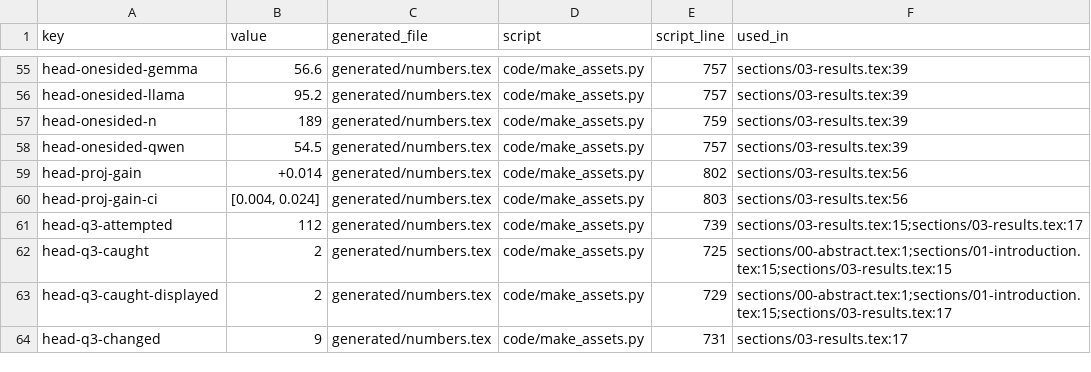
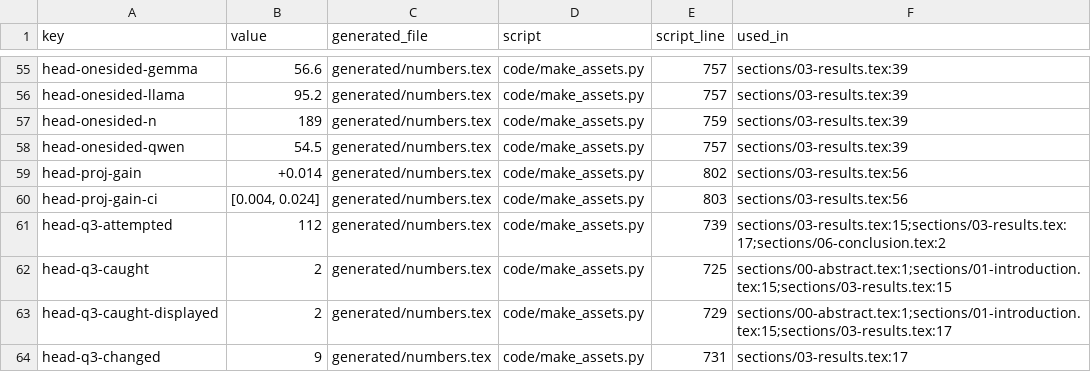
Before and after one commit to tcnzzz/artifactWSDM-06, a CSV file: number_map.csv, drawn as a sheet; only a part is shown, gaps mark what is left out.

Commit message:
B17: refresh number_map used_in and keep the release tree clean
- number_map.csv now records the conclusion's head-q3-attempted use.
- check_numbers.sh and reproduce.sh restore figures/fig_frontier.pdf (and
  reproduce.sh restores results/frontier.csv) after their regeneration step,
  so a passing run leaves the release tree unchanged.

```diff
--- a/number_map.csv
+++ b/number_map.csv
@@ -60,3 +60,3 @@ head-proj-gain,+0.014,generated/numbers.tex,code/make_assets.py,802,sections/03-
 head-proj-gain-ci,"[0.004, 0.024]",generated/numbers.tex,code/make_assets.py,803,sections/03-results.tex:56
-head-q3-attempted,112,generated/numbers.tex,code/make_assets.py,739,sections/03-results.tex:15;sections/03-results.tex:17
+head-q3-attempted,112,generated/numbers.tex,code/make_assets.py,739,sections/03-results.tex:15;sections/03-results.tex:17;sections/06-conclusion.tex:2
 head-q3-caught,2,generated/numbers.tex,code/make_assets.py,725,sections/00-abstract.tex:1;sections/01-introduction.tex:15;sections/03-results.tex:15
```
Also changed, not shown: 2 other files.
